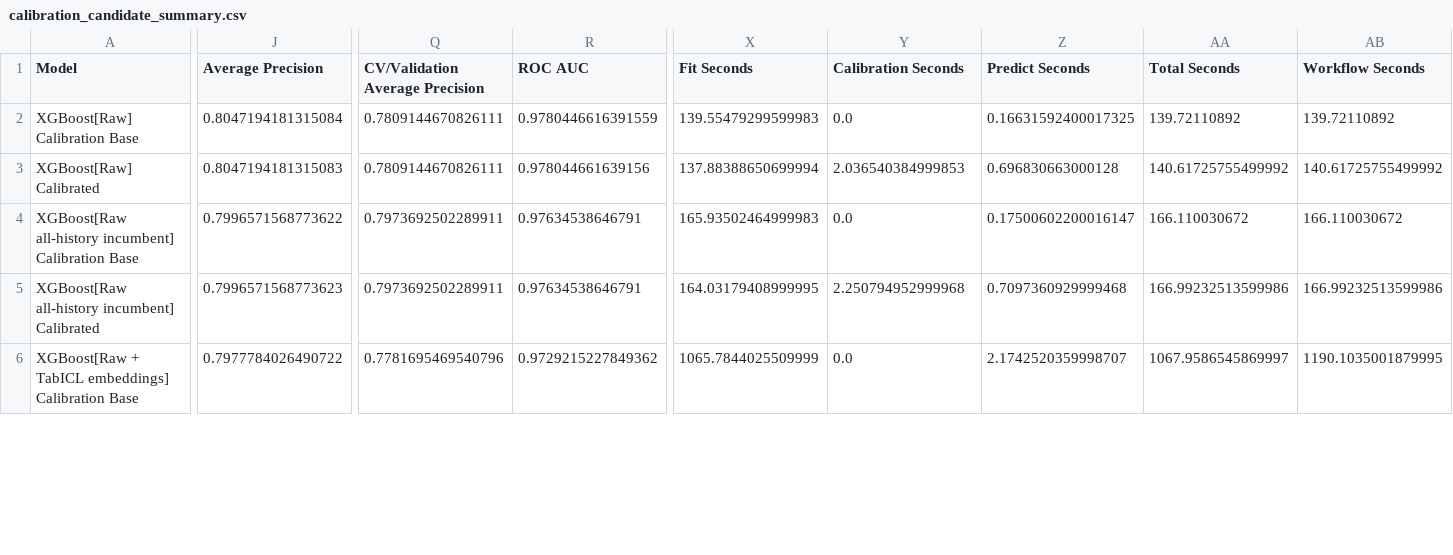
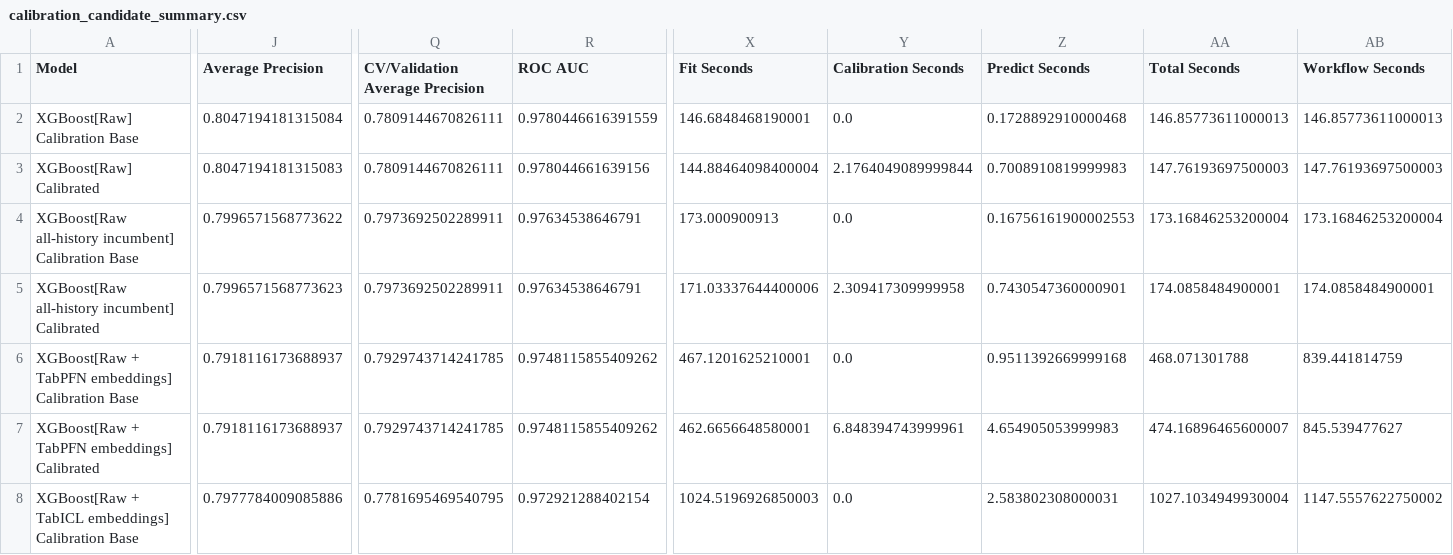
Before and after one commit to msaharan/dsaiengineering, a CSV file: blog/20260505-tabpfn-tabicl-embeddings-fraud-det-workflows.assets/saved-versions/tabpfn-tabicl-fraud-detection-20260505-v3-run-completed-outputs/calibration_candidate_summary.csv, drawn as a sheet; only a part is shown, gaps mark what is left out; addresses are those after the commit; rows hold the shown columns only; the diff covers the shown part only; the diff names each change by its address in the sheet, - before the commit and + after, or states it on an @@ line.

```diff
--- a/blog/20260505-tabpfn-tabicl-embeddings-fraud-det-workflows.assets/saved-versions/tabpfn-tabicl-fraud-detection-20260505-v3-run-completed-outputs/calibration_candidate_summary.csv
+++ b/blog/20260505-tabpfn-tabicl-embeddings-fraud-det-workflows.assets/saved-versions/tabpfn-tabicl-fraud-detection-20260505-v3-run-completed-outputs/calibration_candidate_summary.csv
-X2 (Fit Seconds): 139.55479299599983
+X2 (Fit Seconds): 146.6848468190001
-Z2 (Predict Seconds): 0.16631592400017325
+Z2 (Predict Seconds): 0.1728892910000468
-AA2 (Total Seconds): 139.72110892
+AA2 (Total Seconds): 146.85773611000013
-AB2 (Workflow Seconds): 139.72110892
+AB2 (Workflow Seconds): 146.85773611000013
-X3 (Fit Seconds): 137.88388650699994
+X3 (Fit Seconds): 144.88464098400004
-Y3 (Calibration Seconds): 2.036540384999853
+Y3 (Calibration Seconds): 2.1764049089999844
-Z3 (Predict Seconds): 0.696830663000128
+Z3 (Predict Seconds): 0.7008910819999983
-AA3 (Total Seconds): 140.61725755499992
+AA3 (Total Seconds): 147.76193697500003
-AB3 (Workflow Seconds): 140.61725755499992
+AB3 (Workflow Seconds): 147.76193697500003
-X4 (Fit Seconds): 165.93502464999983
+X4 (Fit Seconds): 173.000900913
-Z4 (Predict Seconds): 0.17500602200016147
+Z4 (Predict Seconds): 0.16756161900002553
-AA4 (Total Seconds): 166.110030672
+AA4 (Total Seconds): 173.16846253200004
-AB4 (Workflow Seconds): 166.110030672
+AB4 (Workflow Seconds): 173.16846253200004
-X5 (Fit Seconds): 164.03179408999995
+X5 (Fit Seconds): 171.03337644400006
-Y5 (Calibration Seconds): 2.250794952999968
+Y5 (Calibration Seconds): 2.309417309999958
-Z5 (Predict Seconds): 0.7097360929999468
+Z5 (Predict Seconds): 0.7430547360000901
-AA5 (Total Seconds): 166.99232513599986
+AA5 (Total Seconds): 174.0858484900001
-AB5 (Workflow Seconds): 166.99232513599986
+AB5 (Workflow Seconds): 174.0858484900001
+row 6: XGBoost[Raw + TabPFN embeddings] Calibration Base | 0.7918116173688937 | 0.7929743714241785 | 0.9748115855409262 | 467.1201625210001 | 0.0 | 0.9511392669999168 | 468.071301788 | 839.441814759
+row 7: XGBoost[Raw + TabPFN embeddings] Calibrated | 0.7918116173688937 | 0.7929743714241785 | 0.9748115855409262 | 462.6656648580001 | 6.848394743999961 | 4.654905053999983 | 474.16896465600007 | 845.539477627
-J8 (Average Precision): 0.7977784026490722
+J8 (Average Precision): 0.7977784009085886
-Q8 (CV/Validation Average Precision): 0.7781695469540796
+Q8 (CV/Validation Average Precision): 0.7781695469540795
-R8 (ROC AUC): 0.9729215227849362
+R8 (ROC AUC): 0.972921288402154
-X8 (Fit Seconds): 1065.7844025509999
+X8 (Fit Seconds): 1024.5196926850003
-Z8 (Predict Seconds): 2.1742520359998707
+Z8 (Predict Seconds): 2.583802308000031
-AA8 (Total Seconds): 1067.9586545869997
+AA8 (Total Seconds): 1027.1034949930004
-AB8 (Workflow Seconds): 1190.1035001879995
+AB8 (Workflow Seconds): 1147.5557622750002
```
Also changed, not shown: 18 edited cells elsewhere in this file, blog/20260505-tabpfn-tabicl-embeddings-fraud-det-workflows.assets/saved-versions/tabpfn-tabicl-fraud-detection-20260505-v3-run-completed-outputs/alert_summary.csv, blog/20260505-tabpfn-tabicl-embeddings-fraud-det-workflows.assets/saved-versions/tabpfn-tabicl-fraud-detection-20260505-v3-run-completed-outputs/fraud_summary.csv, 24 other files.
